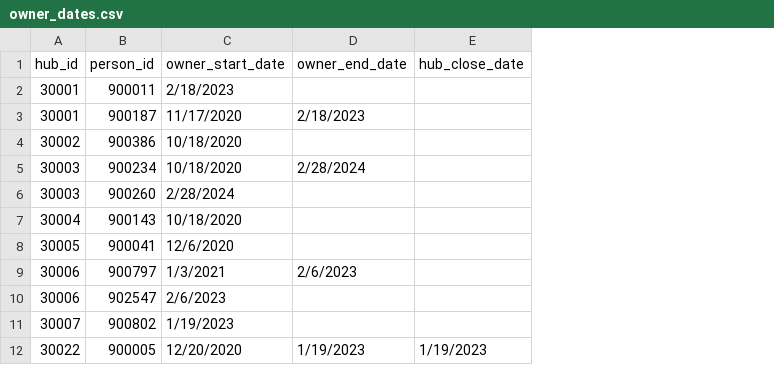
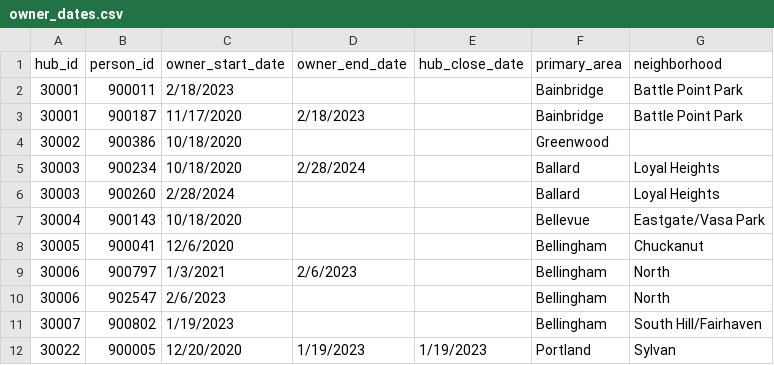
Before and after one commit to kurabito/hub_owner_time_donations, a CSV file: owner_dates.csv, drawn as a sheet; only a part is shown; the diff names each change by its address in the sheet, - before the commit and + after, or states it on an @@ line.

Commit message:
Add hub area and neighborhood

```diff
--- a/owner_dates.csv
+++ b/owner_dates.csv
+column F (primary_area), rows 2-12: Bainbridge | Bainbridge | Greenwood | Ballard | Ballard | Bellevue | Bellingham | Bellingham | Bellingham | Bellingham | Portland
+column G (neighborhood), rows 2-12: Battle Point Park | Battle Point Park |  | Loyal Heights | Loyal Heights | Eastgate/Vasa Park | Chuckanut | North | North | South Hill/Fairhaven | Sylvan
```
